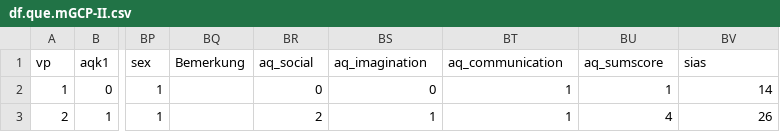
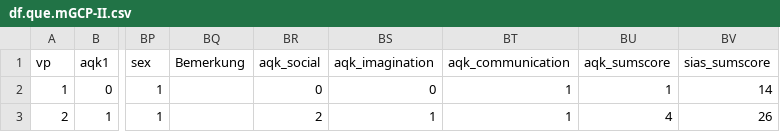
Before and after one commit to Grszkthfr/mGCP-III, a CSV file: data/df.que.mGCP-II.csv, drawn as a sheet; only a part is shown, gaps mark what is left out; the diff names each change by its address in the sheet, - before the commit and + after, or states it on an @@ line.

Commit message:
preprocessed data uptodate

```diff
--- a/data/df.que.mGCP-II.csv
+++ b/data/df.que.mGCP-II.csv
-BR1: aq_social
+BR1: aqk_social
-BS1: aq_imagination
+BS1: aqk_imagination
-BT1: aq_communication
+BT1: aqk_communication
-BU1: aq_sumscore
+BU1: aqk_sumscore
-BV1: sias
+BV1: sias_sumscore
```
Also changed, not shown: 3 other files.
